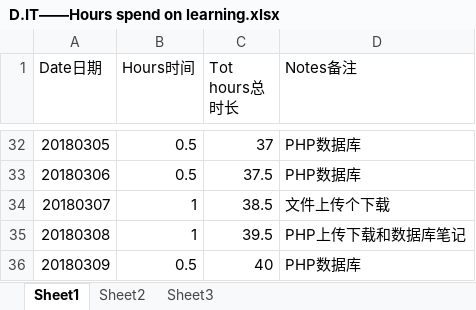
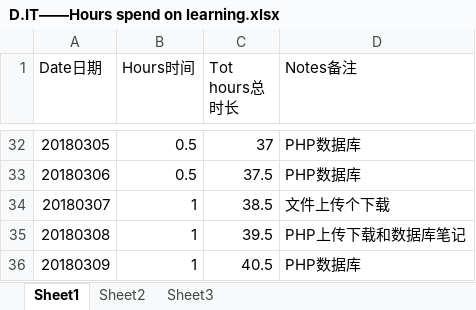
Before and after one commit to Jimmy419/Career, an Excel workbook: 做事 Doing/D.IT——Hours spend on learning.xlsx, sheet Sheet1, drawn as a sheet; only a part is shown, gaps mark what is left out; values as stored, in another font and other column widths than the file's, no borders; charts and pictures not drawn; the diff names each change by its address in the sheet, - before the commit and + after, or states it on an @@ line.

```diff
--- a/做事 Doing/D.IT——Hours spend on learning.xlsx (sheet Sheet1)
+++ b/做事 Doing/D.IT——Hours spend on learning.xlsx (sheet Sheet1)
-B36 (Hours时间): 0.5
+B36 (Hours时间): 1
-C36 (Tot hours总时长): 40
+C36 (Tot hours总时长): 40.5
```
Also changed, not shown: charts or pictures, 做事 Doing/A.Habits.xlsx, 1 other file.
